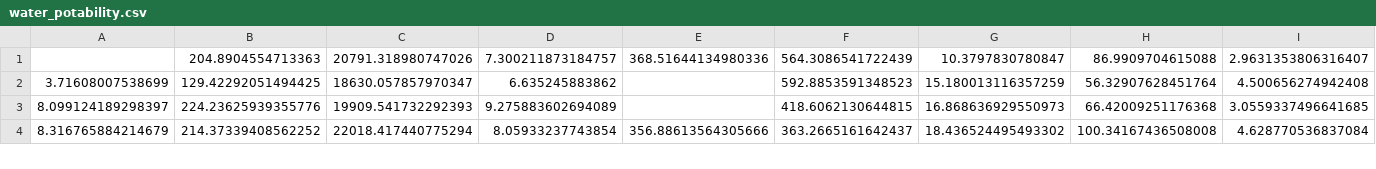
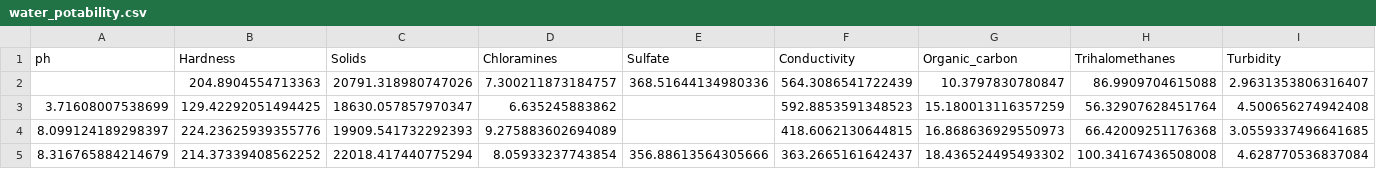
Before and after one commit to cakcora/multiversePy, a CSV file: data/water_quality/water_potability.csv, drawn as a sheet; only a part is shown; rows hold the shown columns only; the diff names each change by its address in the sheet, - before the commit and + after, or states it on an @@ line.

```diff
--- a/data/water_quality/water_potability.csv
+++ b/data/water_quality/water_potability.csv
+row 1: ph | Hardness | Solids | Chloramines | Sulfate | Conductivity | Organic_carbon | Trihalomethanes | Turbidity
```
Also changed, not shown: data/churn_modelling/Churn_Modelling.csv, 26 other files.
